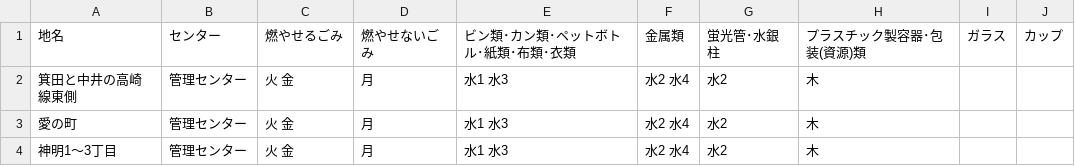
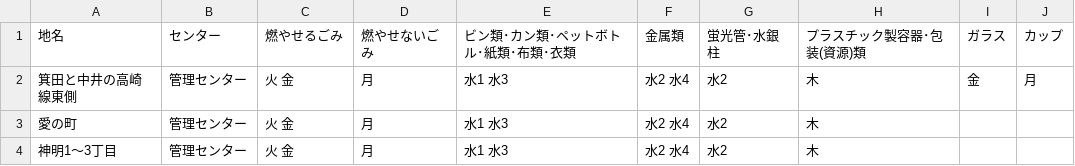
Before and after one commit to takushikun/5374, a CSV file: data/area_days.csv, drawn as a sheet; only a part is shown.

Commit message:
Update area_days.csv

```diff
--- a/data/area_days.csv
+++ b/data/area_days.csv
@@ -1,3 +1,3 @@
 地名,センター,燃やせるごみ,燃やせないごみ,ビン類･カン類･ペットボトル･紙類･布類･衣類,金属類,蛍光管･水銀柱,プラスチック製容器･包装(資源)類,ガラス,カップ
-箕田と中井の高崎線東側,管理センター, 火 金,月,水1 水3,水2 水4,水2,木,,
+箕田と中井の高崎線東側,管理センター, 火 金,月,水1 水3,水2 水4,水2,木,金,月
 愛の町,管理センター,火 金,月,水1 水3,水2 水4,水2,木,,
```
